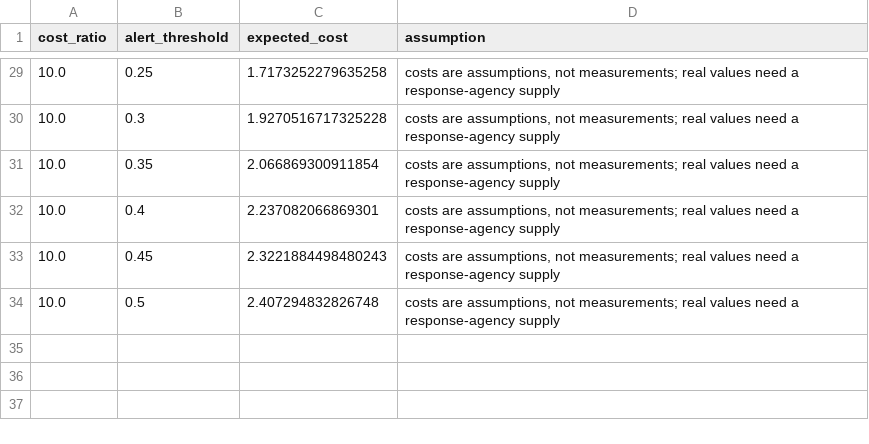
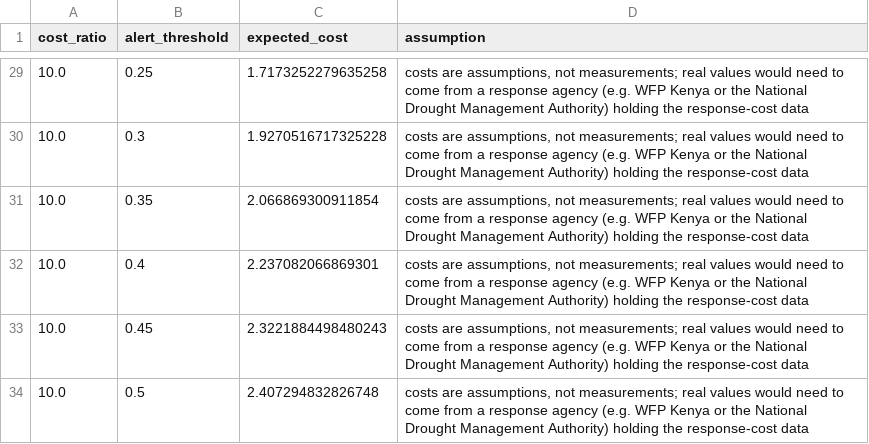
Before and after one commit to MghongoDev/kenya-food-price-forecast, a CSV file: data/processed/alert_costs.csv, drawn as a sheet; only a part is shown, gaps mark what is left out; the diff covers the shown part only.

Commit message:
Phase 7 ticket #21: make all reproduces every table and figure
All 8 targets ran clean (exit 0, 0 errors, 86 tests pass). The
alert_costs.csv regenerated with the corrected assumption text
and the post-#11 expected_cost values. Every committed table and
figure reproduces from make all.

```diff
--- a/data/processed/alert_costs.csv
+++ b/data/processed/alert_costs.csv
@@ -29,6 +29,6 @@ cost_ratio,alert_threshold,expected_cost,assumption
-10.0,0.25,1.7173252279635258,"costs are assumptions, not measurements; real values need a response-agency supply"
-10.0,0.3,1.9270516717325228,"costs are assumptions, not measurements; real values need a response-agency supply"
-10.0,0.35,2.066869300911854,"costs are assumptions, not measurements; real values need a response-agency supply"
-10.0,0.4,2.237082066869301,"costs are assumptions, not measurements; real values need a response-agency supply"
-10.0,0.45,2.3221884498480243,"costs are assumptions, not measurements; real values need a response-agency supply"
-10.0,0.5,2.407294832826748,"costs are assumptions, not measurements; real values need a response-agency supply"
+10.0,0.25,1.7173252279635258,"costs are assumptions, not measurements; real values would need to come from a response agency (e.g. WFP Kenya or the National Drought Management Authority) holding the response-cost data"
+10.0,0.3,1.9270516717325228,"costs are assumptions, not measurements; real values would need to come from a response agency (e.g. WFP Kenya or the National Drought Management Authority) holding the response-cost data"
+10.0,0.35,2.066869300911854,"costs are assumptions, not measurements; real values would need to come from a response agency (e.g. WFP Kenya or the National Drought Management Authority) holding the response-cost data"
+10.0,0.4,2.237082066869301,"costs are assumptions, not measurements; real values would need to come from a response agency (e.g. WFP Kenya or the National Drought Management Authority) holding the response-cost data"
+10.0,0.45,2.3221884498480243,"costs are assumptions, not measurements; real values would need to come from a response agency (e.g. WFP Kenya or the National Drought Management Authority) holding the response-cost data"
+10.0,0.5,2.407294832826748,"costs are assumptions, not measurements; real values would need to come from a response agency (e.g. WFP Kenya or the National Drought Management Authority) holding the response-cost data"
```
Also changed, not shown: 27 edited cells elsewhere in this file.
